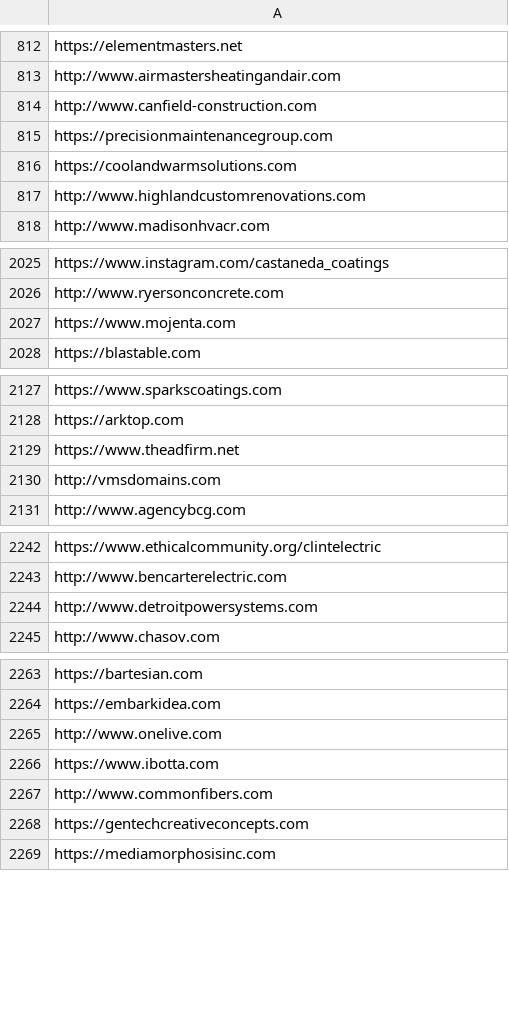
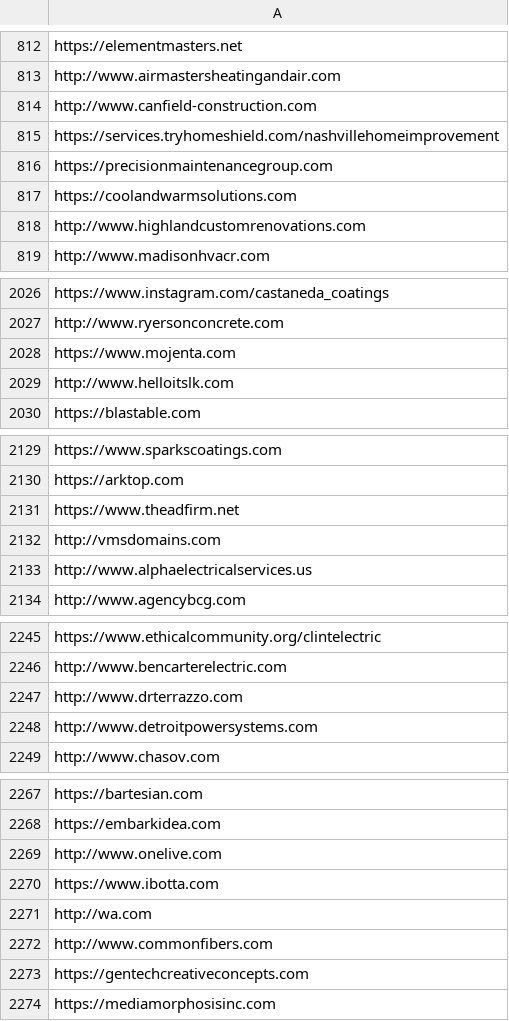
Before and after one commit to Rohit8181/lead-tool-final, a CSV file: final_not_hot.csv, drawn as a sheet; only a part is shown, gaps mark what is left out; the diff covers the shown part only.

```diff
--- a/final_not_hot.csv
+++ b/final_not_hot.csv
@@ -814,2 +814,3 @@ http://www.airmastersheatingandair.com
 http://www.canfield-construction.com
+https://services.tryhomeshield.com/nashvillehomeimprovement
 https://precisionmaintenancegroup.com
@@ -2027,2 +2028,3 @@ http://www.ryersonconcrete.com
 https://www.mojenta.com
+http://www.helloitslk.com
 https://blastable.com
@@ -2130,2 +2132,3 @@ https://www.theadfirm.net
 http://vmsdomains.com
+http://www.alphaelectricalservices.us
 http://www.agencybcg.com
@@ -2243,2 +2246,3 @@ https://www.ethicalcommunity.org/clintelectric
 http://www.bencarterelectric.com
+http://www.drterrazzo.com
 http://www.detroitpowersystems.com
@@ -2266,2 +2270,3 @@ http://www.onelive.com
 https://www.ibotta.com
+http://wa.com
 http://www.commonfibers.com
```
Also changed, not shown: 21 added rows elsewhere in this file, final_errors.csv, final_hot_leads.csv, 2 other files.
